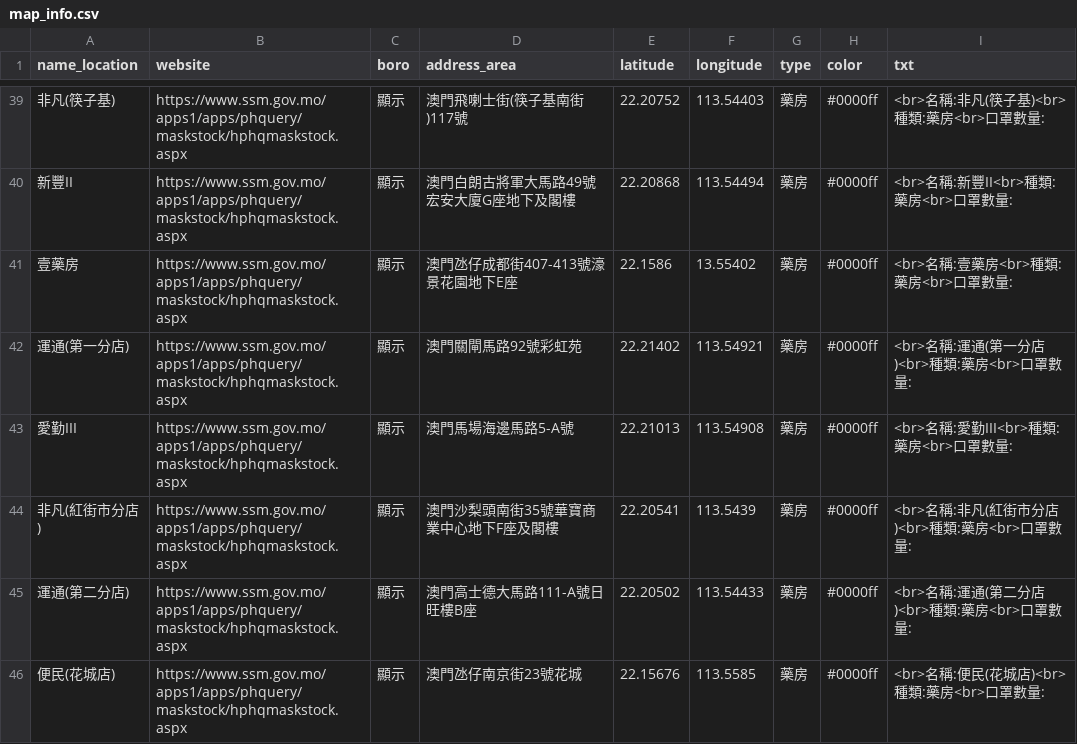
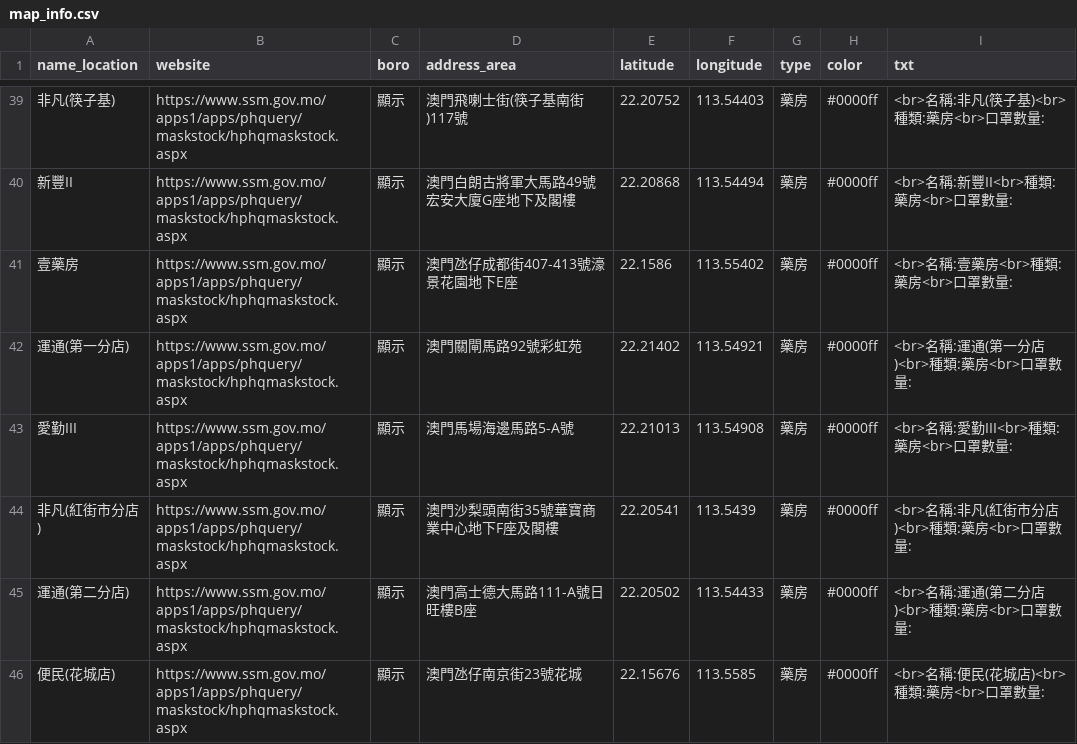
Before and after one commit to comsaint/momask, a CSV file: data/map_info.csv, drawn as a sheet; only a part is shown, gaps mark what is left out.

Commit message:
fix a bug in map coordinate

```diff
--- a/data/map_info.csv
+++ b/data/map_info.csv
@@ -40,3 +40,3 @@
 新豐II,https://www.ssm.gov.mo/apps1/apps/phquery/maskstock/hphqmaskstock.aspx,顯示,澳門白朗古將軍大馬路49號宏安大廈G座地下及閣樓,22.20868,113.54494,藥房,#0000ff,<br>名稱:新豐II<br>種類:藥房<br>口罩數量:
-壹藥房,https://www.ssm.gov.mo/apps1/apps/phquery/maskstock/hphqmaskstock.aspx,顯示,澳門氹仔成都街407-413號濠景花園地下E座,22.1586,13.55402,藥房,#0000ff,<br>名稱:壹藥房<br>種類:藥房<br>口罩數量:
+壹藥房,https://www.ssm.gov.mo/apps1/apps/phquery/maskstock/hphqmaskstock.aspx,顯示,澳門氹仔成都街407-413號濠景花園地下E座,22.1586,113.55402,藥房,#0000ff,<br>名稱:壹藥房<br>種類:藥房<br>口罩數量:
 運通(第一分店),https://www.ssm.gov.mo/apps1/apps/phquery/maskstock/hphqmaskstock.aspx,顯示,澳門關閘馬路92號彩虹苑,22.21402,113.54921,藥房,#0000ff,<br>名稱:運通(第一分店)<br>種類:藥房<br>口罩數量:
```
